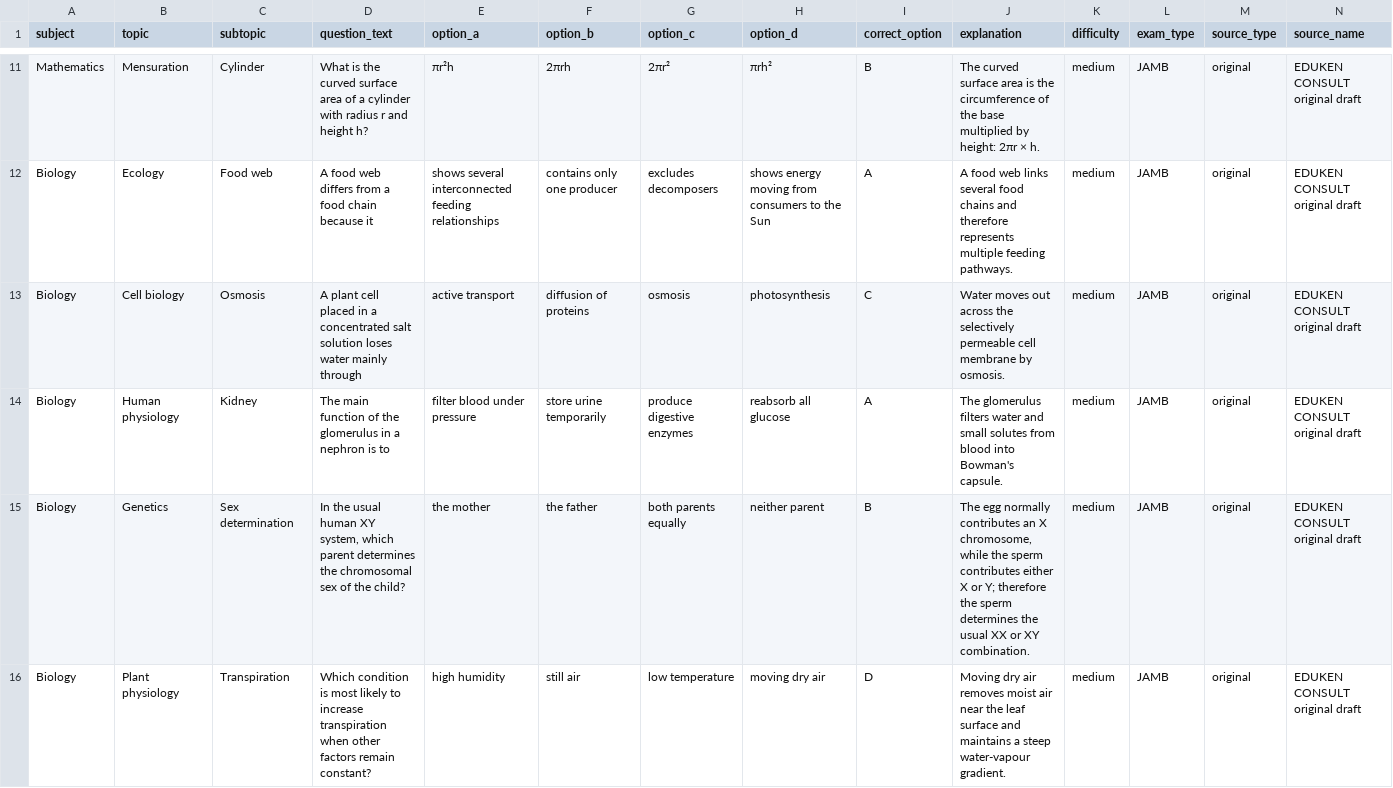
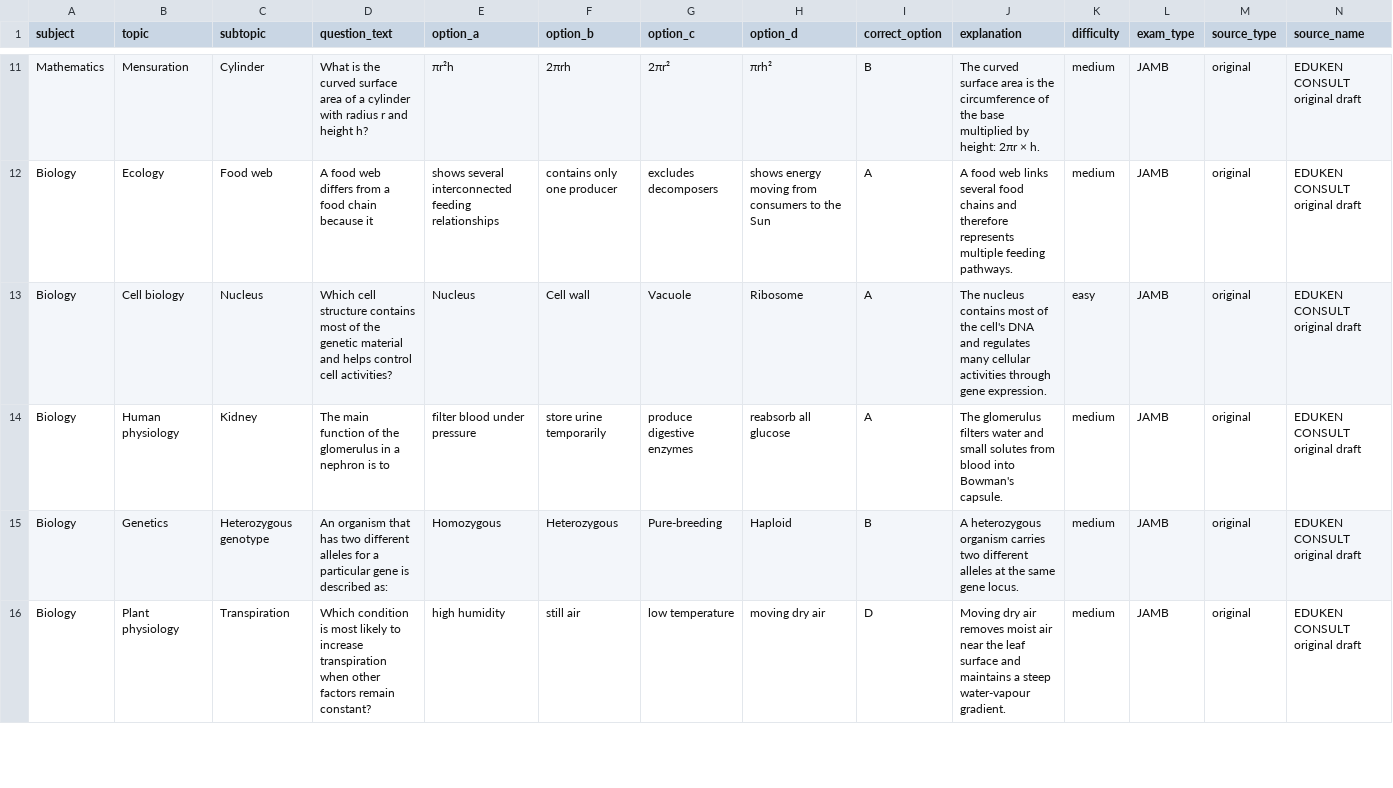
Before and after one commit to timmyjoe385-netizen/EDUKEN-CONSULT-, a CSV file: content/cbt/original-batch-28-40-questions.csv, drawn as a sheet; only a part is shown, gaps mark what is left out; the diff covers the shown part only; the diff names each change by its address in the sheet, - before the commit and + after, or states it on an @@ line.

Commit message:
Diversify repeated question concepts in CBT batch 28

```diff
--- a/content/cbt/original-batch-28-40-questions.csv
+++ b/content/cbt/original-batch-28-40-questions.csv
-C13 (subtopic): Osmosis
+C13 (subtopic): Nucleus
-D13 (question_text): A plant cell placed in a concentrated salt solution loses water mainly through
+D13 (question_text): Which cell structure contains most of the genetic material and helps control cell activities?
-E13 (option_a): active transport
+E13 (option_a): Nucleus
-F13 (option_b): diffusion of proteins
+F13 (option_b): Cell wall
-G13 (option_c): osmosis
+G13 (option_c): Vacuole
-H13 (option_d): photosynthesis
+H13 (option_d): Ribosome
-I13 (correct_option): C
+I13 (correct_option): A
-J13 (explanation): Water moves out across the selectively permeable cell membrane by osmosis.
+J13 (explanation): The nucleus contains most of the cell's DNA and regulates many cellular activities through gene expression.
-K13 (difficulty): medium
+K13 (difficulty): easy
-C15 (subtopic): Sex determination
+C15 (subtopic): Heterozygous genotype
-D15 (question_text): In the usual human XY system, which parent determines the chromosomal sex of the child?
+D15 (question_text): An organism that has two different alleles for a particular gene is described as:
-E15 (option_a): the mother
+E15 (option_a): Homozygous
-F15 (option_b): the father
+F15 (option_b): Heterozygous
-G15 (option_c): both parents equally
+G15 (option_c): Pure-breeding
-H15 (option_d): neither parent
+H15 (option_d): Haploid
-J15 (explanation): The egg normally contributes an X chromosome, while the sperm contributes either X or Y; therefore the sperm determines the usual XX or XY combination.
+J15 (explanation): A heterozygous organism carries two different alleles at the same gene locus.
```
Also changed, not shown: 56 edited cells elsewhere in this file.
